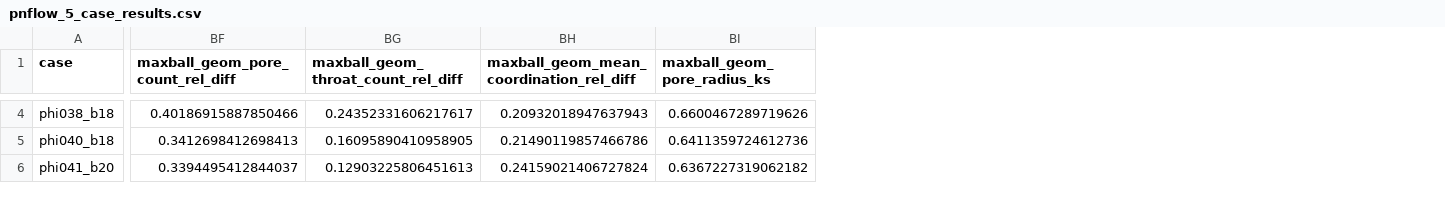
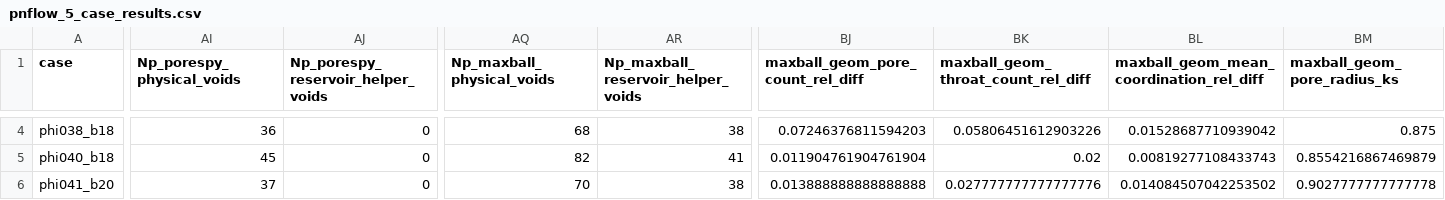
Before and after one commit to geomech-project/voids, a CSV file: docs/assets/verification/pnflow_5_case_results.csv, drawn as a sheet; only a part is shown, gaps mark what is left out; addresses are those after the commit; the diff covers the shown part only; the diff names each change by its address in the sheet, - before the commit and + after, or states it on an @@ line.

Commit message:
Enhance voids construction transport metrics and geometry comparison
- Introduced helper pore mask functionality to differentiate between physical and reservoir helper voids in the `_summarize_voids_construction_transport` and `_geometry_comparison_metrics` functions.
- Updated metrics to include counts for physical voids and reservoir helper voids.
- Adjusted calculations for relative differences in pore and throat counts across various methods, ensuring accurate comparisons.
- Modified display columns in summary DataFrame to reflect new metrics.
- Updated documentation to clarify the impact of excluding helper reservoir pores on geometry diagnostics and permeability error comparisons.

```diff
--- a/docs/assets/verification/pnflow_5_case_results.csv
+++ b/docs/assets/verification/pnflow_5_case_results.csv
+column AI (Np_porespy_physical_voids), rows 4-6: 36 | 45 | 37
+column AJ, row 1: Np_porespy_reservoir_helper_voids; rows 4-6: all 0
+column AQ (Np_maxball_physical_voids), rows 4-6: 68 | 82 | 70
+column AR, row 1: Np_maxball_reservoir_helper_voids; rows 4-6: 38 | 41 | 38
-BJ4 (maxball_geom_pore_count_rel_diff): 0.40186915887850466
+BJ4 (maxball_geom_pore_count_rel_diff): 0.07246376811594203
-BK4: 0.24352331606217617
+BK4: 0.05806451612903226
-BL4: 0.20932018947637943
+BL4: 0.01528687710939042
-BM4 (maxball_geom_pore_radius_ks): 0.6600467289719626
+BM4 (maxball_geom_pore_radius_ks): 0.875
-BJ5 (maxball_geom_pore_count_rel_diff): 0.3412698412698413
+BJ5 (maxball_geom_pore_count_rel_diff): 0.011904761904761904
-BK5: 0.16095890410958905
+BK5: 0.02
-BL5: 0.21490119857466786
+BL5: 0.00819277108433743
-BM5 (maxball_geom_pore_radius_ks): 0.6411359724612736
+BM5 (maxball_geom_pore_radius_ks): 0.8554216867469879
-BJ6 (maxball_geom_pore_count_rel_diff): 0.3394495412844037
+BJ6 (maxball_geom_pore_count_rel_diff): 0.013888888888888888
-BK6: 0.12903225806451613
+BK6: 0.027777777777777776
-BL6: 0.24159021406727824
+BL6: 0.014084507042253502
-BM6 (maxball_geom_pore_radius_ks): 0.6367227319062182
+BM6 (maxball_geom_pore_radius_ks): 0.9027777777777778
```
Also changed, not shown: 39 edited cells elsewhere in this file, 4 other files.
